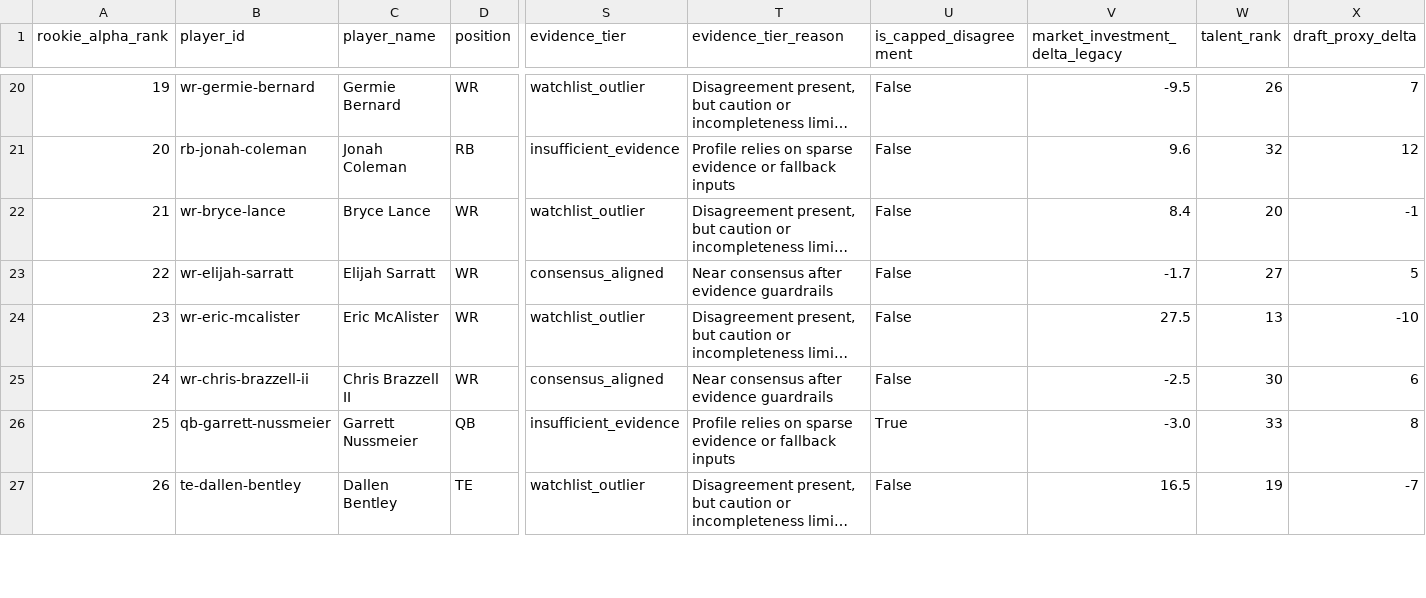
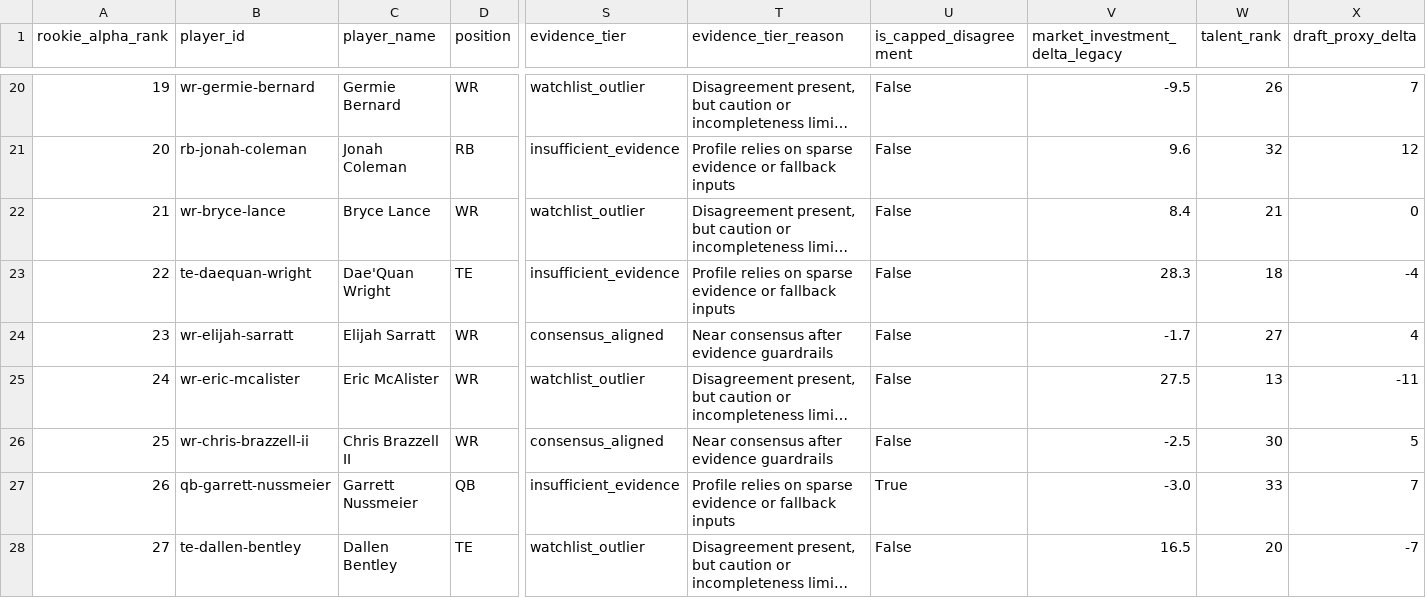
Before and after one commit to Prometheus-Frameworks/TIBER-Rookies, a CSV file: exports/promoted/rookie-alpha/2026_rookie_alpha_predraft_v0.csv, drawn as a sheet; only a part is shown, gaps mark what is left out; long unchanged cells end in …; addresses are those after the commit; rows hold the shown columns only; the diff covers the shown part only; the diff names each change by its address in the sheet, - before the commit and + after, or states it on an @@ line.

```diff
--- a/exports/promoted/rookie-alpha/2026_rookie_alpha_predraft_v0.csv
+++ b/exports/promoted/rookie-alpha/2026_rookie_alpha_predraft_v0.csv
-W22 (talent_rank): 20
+W22 (talent_rank): 21
-X22 (draft_proxy_delta): -1
+X22 (draft_proxy_delta): 0
+row 23: 22 | te-daequan-wright | Dae'Quan Wright | TE | insufficient_evidence | Profile relies on sparse evidence or fallback inputs | False | 28.3 | 18 | -4
-A24 (rookie_alpha_rank): 22
+A24 (rookie_alpha_rank): 23
-X24 (draft_proxy_delta): 5
+X24 (draft_proxy_delta): 4
-A25 (rookie_alpha_rank): 23
+A25 (rookie_alpha_rank): 24
-X25 (draft_proxy_delta): -10
+X25 (draft_proxy_delta): -11
-A26 (rookie_alpha_rank): 24
+A26 (rookie_alpha_rank): 25
-X26 (draft_proxy_delta): 6
+X26 (draft_proxy_delta): 5
-A27 (rookie_alpha_rank): 25
+A27 (rookie_alpha_rank): 26
-X27 (draft_proxy_delta): 8
+X27 (draft_proxy_delta): 7
-A28 (rookie_alpha_rank): 26
+A28 (rookie_alpha_rank): 27
-W28 (talent_rank): 19
+W28 (talent_rank): 20
```
Also changed, not shown: 1 removed row and 21 edited cells elsewhere in this file, 3 other files.
